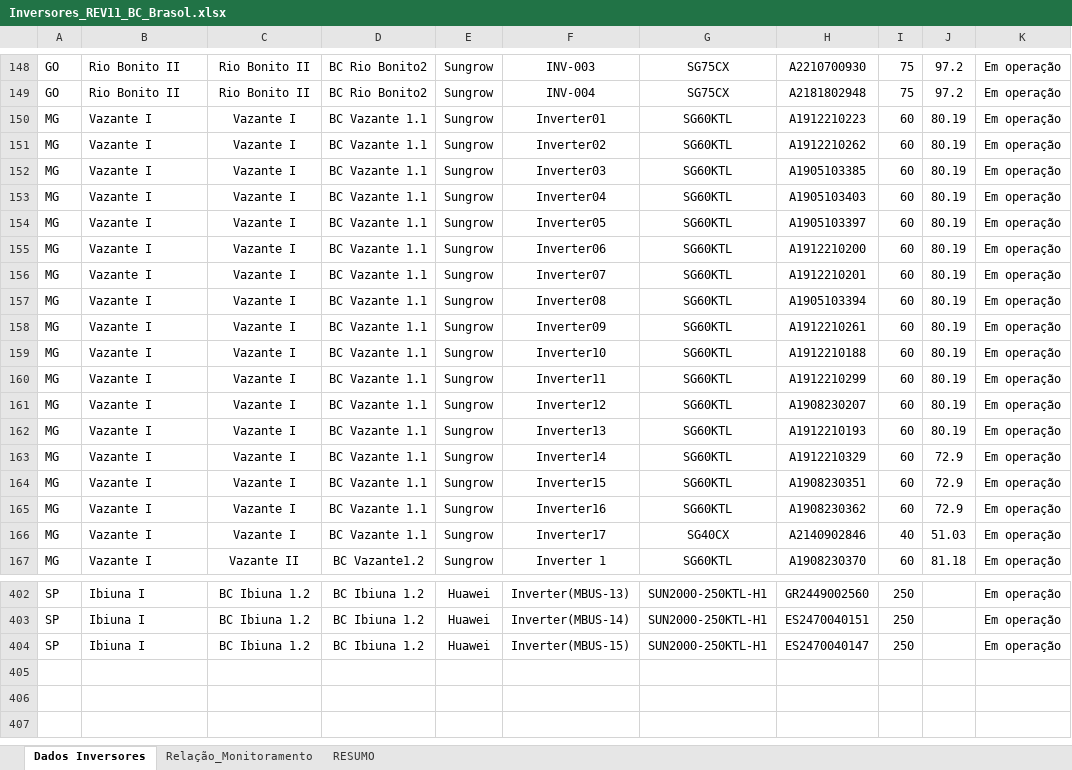
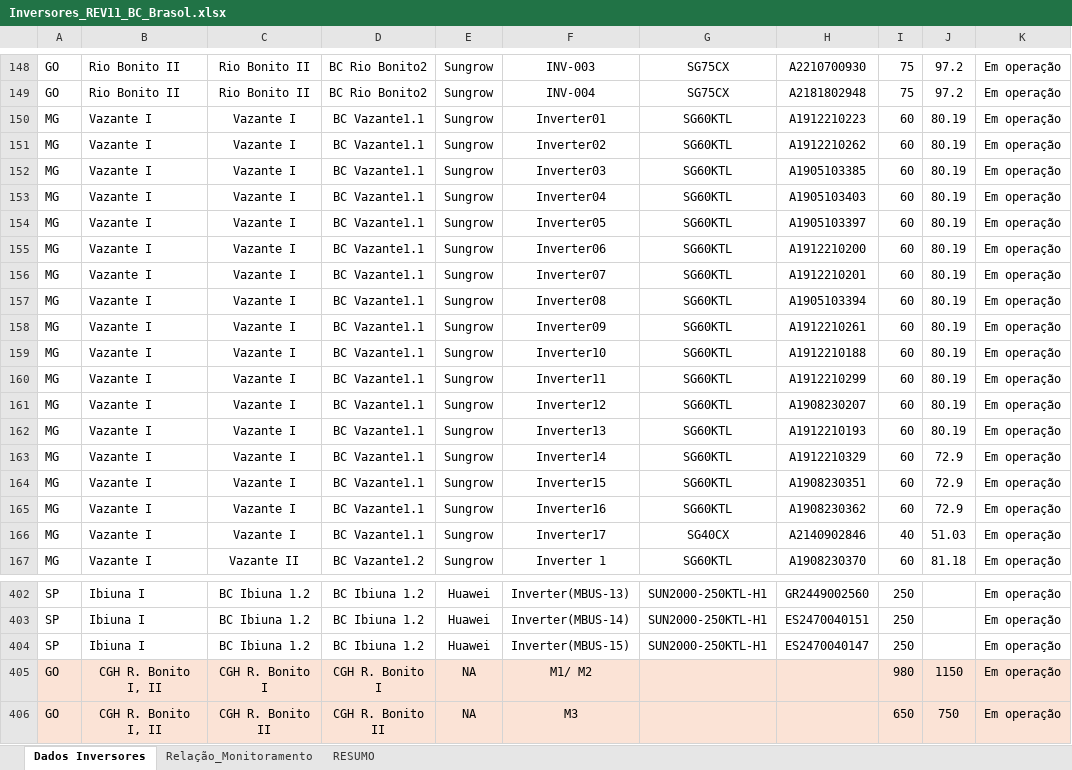
Before and after one commit to rafffaelbs/OeM-Visualization-Report, an Excel workbook: public/data/Inversores_REV11_BC_Brasol.xlsx, sheet Dados Inversores, drawn as a sheet; only a part is shown, gaps mark what is left out; values as stored, in another font and other column widths than the file's, no borders; table styles not drawn; the diff covers the shown part only; the diff names each change by its address in the sheet, - before the commit and + after, or states it on an @@ line.

```diff
--- a/public/data/Inversores_REV11_BC_Brasol.xlsx (sheet Dados Inversores)
+++ b/public/data/Inversores_REV11_BC_Brasol.xlsx (sheet Dados Inversores)
-D150:D166: BC Vazante 1.1
+D150:D166: BC Vazante1.1
+row 405: GO | CGH R. Bonito I, II | CGH R. Bonito I | CGH R. Bonito I | NA | M1/ M2 |  |  | 980 | 1150 | Em operação
+row 406: GO | CGH R. Bonito I, II | CGH R. Bonito II | CGH R. Bonito II | NA | M3 |  |  | 650 | 750 | Em operação
```
Also changed, not shown: 42 hidden or unhidden rows elsewhere in this sheet, 8 other files.
